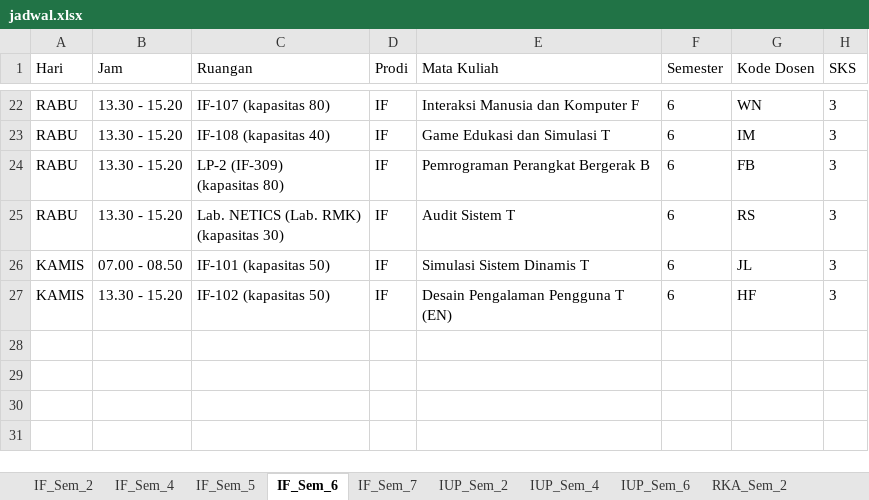
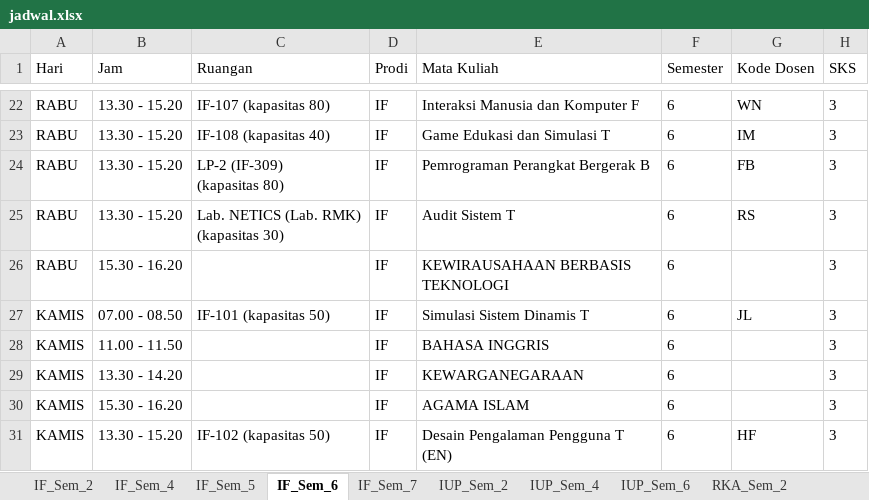
Before and after one commit to Shabrinashsf/IF-Jadwal-Semester-Mapping-Schedule, an Excel workbook: jadwal.xlsx, sheet IF_Sem_6, drawn as a sheet; only a part is shown, gaps mark what is left out; values as stored, in another font and other column widths than the file's, no borders; the diff names each change by its address in the sheet, - before the commit and + after, or states it on an @@ line.

```diff
--- a/jadwal.xlsx (sheet IF_Sem_6)
+++ b/jadwal.xlsx (sheet IF_Sem_6)
+row 26: RABU | 15.30 - 16.20 |  | IF | KEWIRAUSAHAAN BERBASIS TEKNOLOGI | 6 |  | 3
+row 28: KAMIS | 11.00 - 11.50 |  | IF | BAHASA INGGRIS | 6 |  | 3
+row 29: KAMIS | 13.30 - 14.20 |  | IF | KEWARGANEGARAAN | 6 |  | 3
+row 30: KAMIS | 15.30 - 16.20 |  | IF | AGAMA ISLAM | 6 |  | 3
```
Also changed, not shown: sheet IUP_Sem_6, sheet RPL_Sem_6, sheet IUP_Sem_2, sheet RKA_Sem_2, sheet IF_Sem_2, other sheet tabs, 2 other files.
